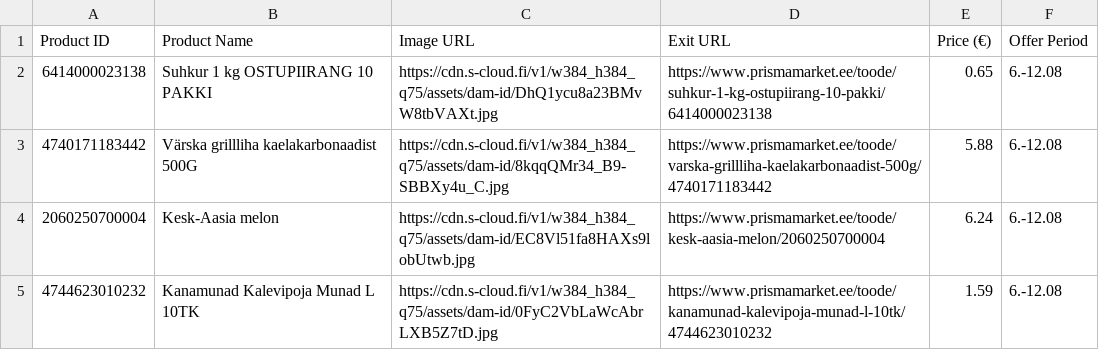
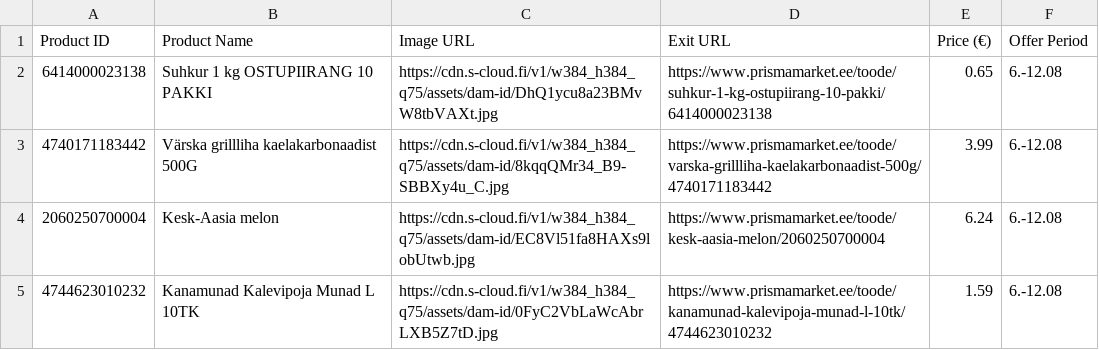
Before and after one commit to tanelneemoja/test, a CSV file: prisma_products.csv, drawn as a sheet.

```diff
--- a/prisma_products.csv
+++ b/prisma_products.csv
@@ -2,3 +2,3 @@ Product ID,Product Name,Image URL,Exit URL,Price (€),Offer Period
 6414000023138,Suhkur 1 kg OSTUPIIRANG 10 PAKKI,https://cdn.s-cloud.fi/v1/w384_h384_q75/assets/dam-id/DhQ1ycu8a23BMvW8tbVAXt.jpg,https://www.prismamarket.ee/toode/suhkur-1-kg-ostupiirang-10-pakki/6414000023138,0.65,6.-12.08
-4740171183442,Värska grillliha kaelakarbonaadist 500G,https://cdn.s-cloud.fi/v1/w384_h384_q75/assets/dam-id/8kqqQMr34_B9-SBBXy4u_C.jpg,https://www.prismamarket.ee/toode/varska-grillliha-kaelakarbonaadist-500g/4740171183442,5.88,6.-12.08
+4740171183442,Värska grillliha kaelakarbonaadist 500G,https://cdn.s-cloud.fi/v1/w384_h384_q75/assets/dam-id/8kqqQMr34_B9-SBBXy4u_C.jpg,https://www.prismamarket.ee/toode/varska-grillliha-kaelakarbonaadist-500g/4740171183442,3.99,6.-12.08
 2060250700004,Kesk-Aasia melon,https://cdn.s-cloud.fi/v1/w384_h384_q75/assets/dam-id/EC8Vl51fa8HAXs9lobUtwb.jpg,https://www.prismamarket.ee/toode/kesk-aasia-melon/2060250700004,6.24,6.-12.08
```
